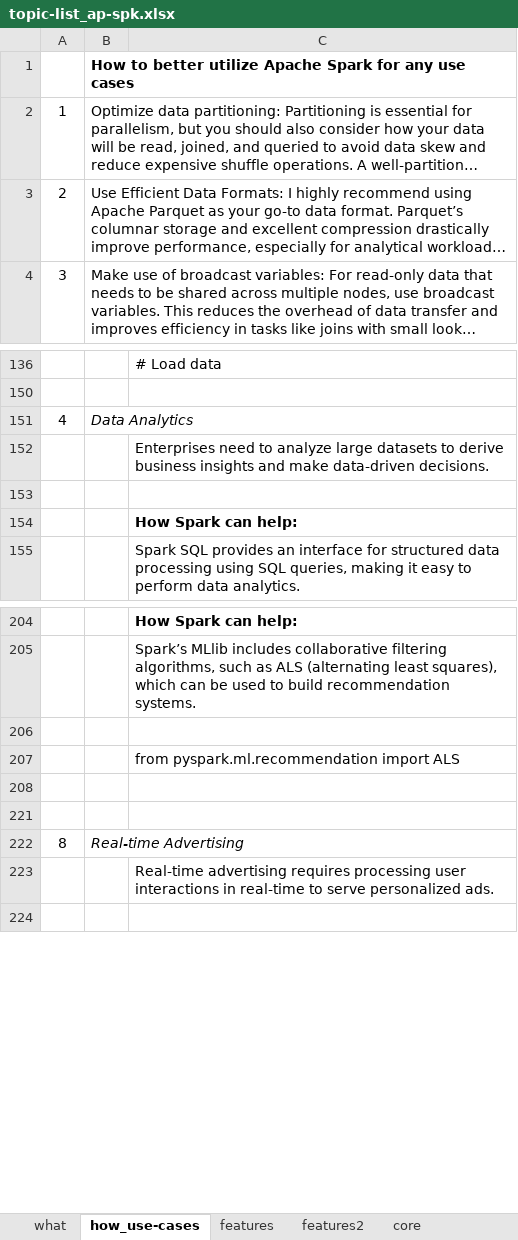
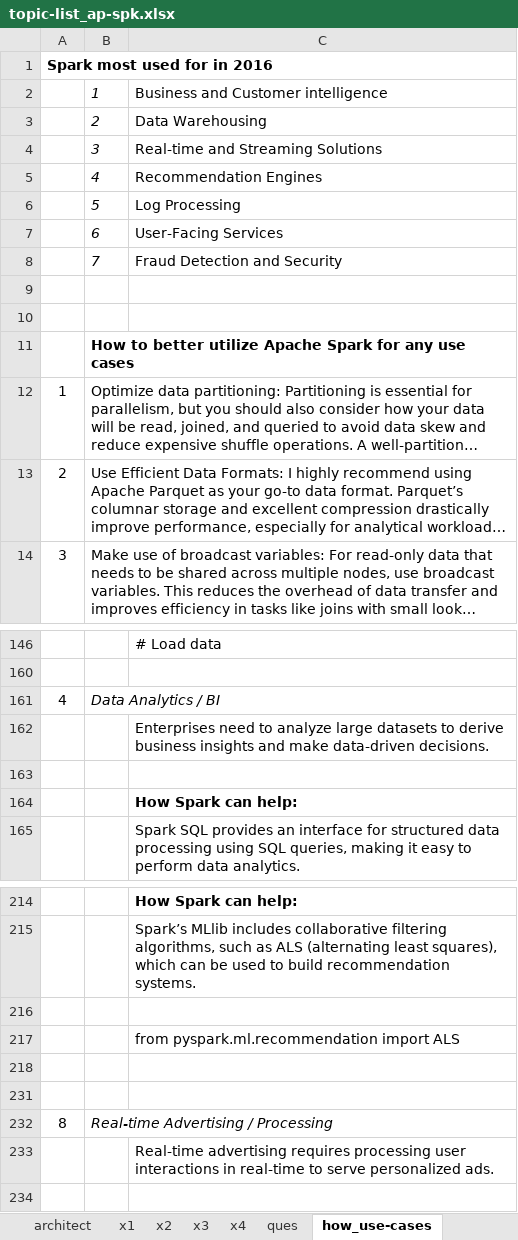
Before and after one commit to githcldev/node-refresh, an Excel workbook: p/ds_25/apache-spark/topic-list_ap-spk.xlsx, sheet how_use-cases, drawn as a sheet; only a part is shown, gaps mark what is left out; long unchanged cells end in …; values as stored, in another font and other column widths than the file's, no borders; addresses are those after the commit; the diff names each change by its address in the sheet, - before the commit and + after, or states it on an @@ line.

Commit message:
More topics to spk, dtbrick, data factory

```diff
--- a/p/ds_25/apache-spark/topic-list_ap-spk.xlsx (sheet how_use-cases)
+++ b/p/ds_25/apache-spark/topic-list_ap-spk.xlsx (sheet how_use-cases)
-sheet tab: features2
+sheet tab: x1
-sheet tab: core
+sheet tab: x2
+sheet tab: x4
@@ sheet tab order changed: architect | x1 | x2 | x3 | x4 | ques | how_use-cases @@
+row 1: Spark most used for in 2016
+row 2:  | 1 | Business and Customer intelligence
+row 3:  | 2 | Data Warehousing
+row 4:  | 3 | Real-time and Streaming Solutions
+row 5:  | 4 | Recommendation Engines
+row 6:  | 5 | Log Processing
+row 7:  | 6 | User-Facing Services
+row 8:  | 7 | Fraud Detection and Security
+row 9: (empty)
+row 10: (empty)
-B161: Data Analytics
+B161: Data Analytics / BI
-B232: Real-time Advertising
+B232: Real-time Advertising / Processing
```
Also changed, not shown: sheet architect, sheet x1, sheet what, sheet sql, sheet x3, other sheet tabs, charts or pictures, 4 other files.
